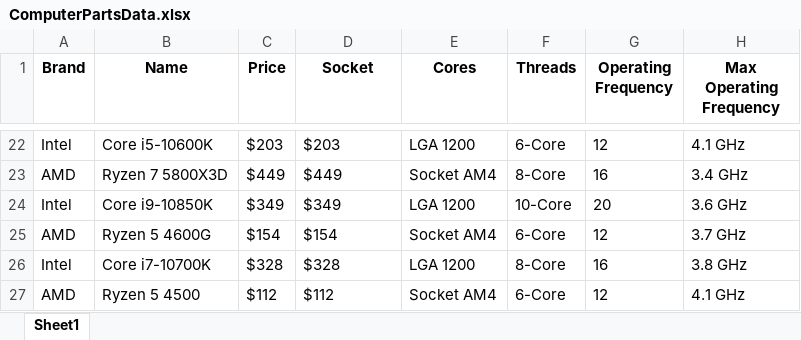
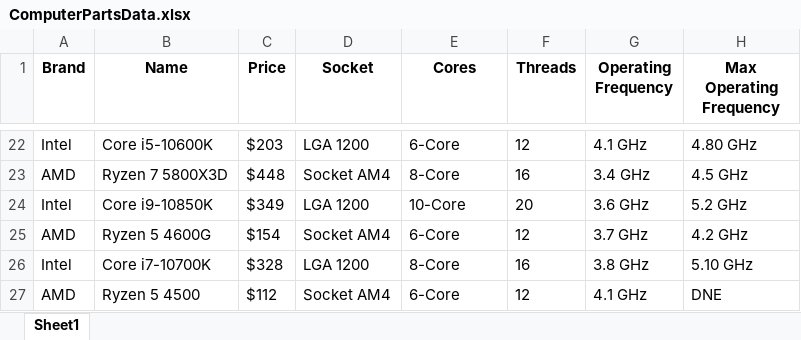
Before and after one commit to mattleroy/ScrapeAway, an Excel workbook: ComputerPartsData.xlsx, sheet Sheet1, drawn as a sheet; only a part is shown, gaps mark what is left out; values as stored, in another font and other column widths than the file's, no borders; the diff covers the shown part only; the diff names each change by its address in the sheet, - before the commit and + after, or states it on an @@ line.

Commit message:
Certain indexes in the final posting have shifted positions. Something in WebFunctions is not appending data properly and needs to be addressed. Investigate indexes 45,52,54,61,63,65. These indexes are where the program appends incorrectly.
Additionally, need to change WebFunctions to remove item from search_list so that when an object is found, it is skipped over in continued searches.

Signed-off-by: Upterry <mattleroy11@gmail.com>

```diff
--- a/ComputerPartsData.xlsx (sheet Sheet1)
+++ b/ComputerPartsData.xlsx (sheet Sheet1)
-D22 (Socket): $203
+D22 (Socket): LGA 1200
-E22 (Cores): LGA 1200
+E22 (Cores): 6-Core
-F22 (Threads): 6-Core
+F22 (Threads): 12
-G22 (Operating Frequency): 12
+G22 (Operating Frequency): 4.1 GHz
-H22 (Max Operating Frequency): 4.1 GHz
+H22 (Max Operating Frequency): 4.80 GHz
-C23 (Price): $449
+C23 (Price): $448
-D23 (Socket): $449
+D23 (Socket): Socket AM4
-E23 (Cores): Socket AM4
+E23 (Cores): 8-Core
-F23 (Threads): 8-Core
+F23 (Threads): 16
-G23 (Operating Frequency): 16
+G23 (Operating Frequency): 3.4 GHz
-H23 (Max Operating Frequency): 3.4 GHz
+H23 (Max Operating Frequency): 4.5 GHz
-D24 (Socket): $349
+D24 (Socket): LGA 1200
-E24 (Cores): LGA 1200
+E24 (Cores): 10-Core
-F24 (Threads): 10-Core
+F24 (Threads): 20
-G24 (Operating Frequency): 20
+G24 (Operating Frequency): 3.6 GHz
-H24 (Max Operating Frequency): 3.6 GHz
+H24 (Max Operating Frequency): 5.2 GHz
-D25 (Socket): $154
+D25 (Socket): Socket AM4
-E25 (Cores): Socket AM4
+E25 (Cores): 6-Core
-F25 (Threads): 6-Core
+F25 (Threads): 12
-G25 (Operating Frequency): 12
+G25 (Operating Frequency): 3.7 GHz
-H25 (Max Operating Frequency): 3.7 GHz
+H25 (Max Operating Frequency): 4.2 GHz
-D26 (Socket): $328
+D26 (Socket): LGA 1200
-E26 (Cores): LGA 1200
+E26 (Cores): 8-Core
-F26 (Threads): 8-Core
+F26 (Threads): 16
-G26 (Operating Frequency): 16
+G26 (Operating Frequency): 3.8 GHz
-H26 (Max Operating Frequency): 3.8 GHz
+H26 (Max Operating Frequency): 5.10 GHz
-D27 (Socket): $112
+D27 (Socket): Socket AM4
-E27 (Cores): Socket AM4
+E27 (Cores): 6-Core
-F27 (Threads): 6-Core
+F27 (Threads): 12
-G27 (Operating Frequency): 12
+G27 (Operating Frequency): 4.1 GHz
-H27 (Max Operating Frequency): 4.1 GHz
+H27 (Max Operating Frequency): DNE
```
Also changed, not shown: 18 added rows, 23 removed rows and 234 edited cells elsewhere in this sheet, 1 other file.
